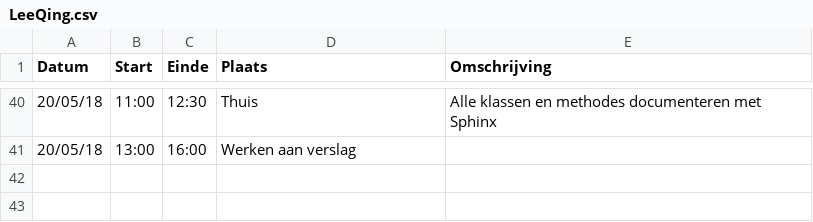
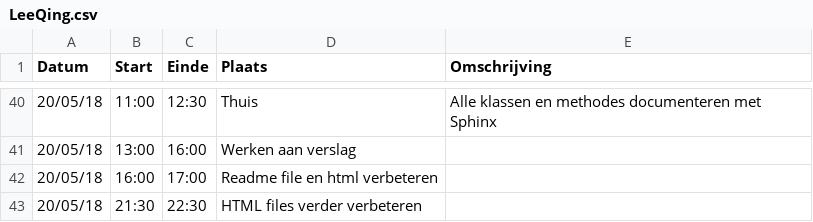
Before and after one commit to AvPelli/pacman_python, a CSV file: logboeken/LeeQing.csv, drawn as a sheet; only a part is shown, gaps mark what is left out; the diff names each change by its address in the sheet, - before the commit and + after, or states it on an @@ line.

Commit message:
Alle html bestanden moeten normaal foutvrij zijn

```diff
--- a/logboeken/LeeQing.csv
+++ b/logboeken/LeeQing.csv
+row 42: 20/05/18 | 16:00 | 17:00 | Readme file en html verbeteren
+row 43: 20/05/18 | 21:30 | 22:30 | HTML files verder verbeteren
```
Also changed, not shown: 14 other files.
